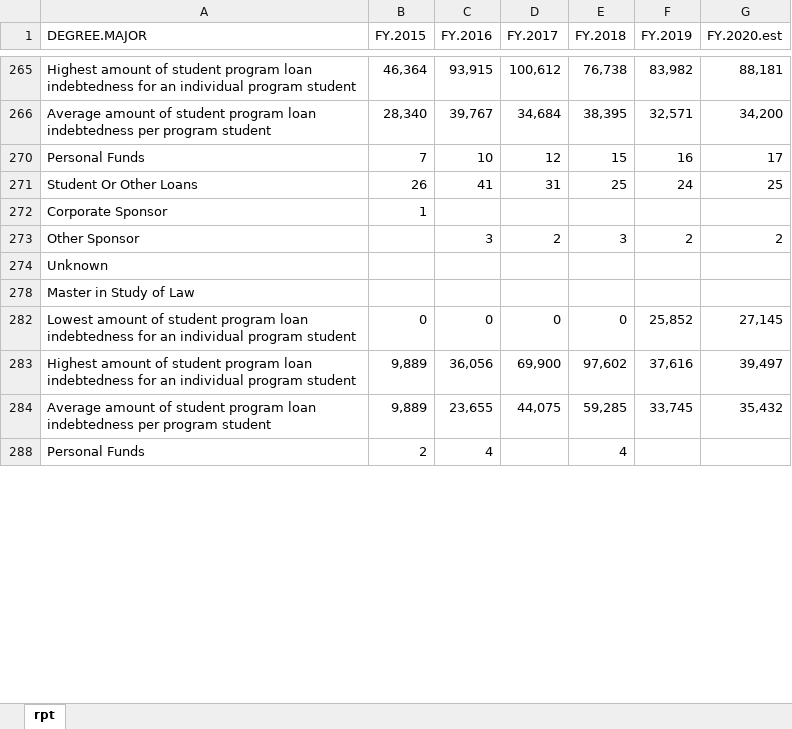
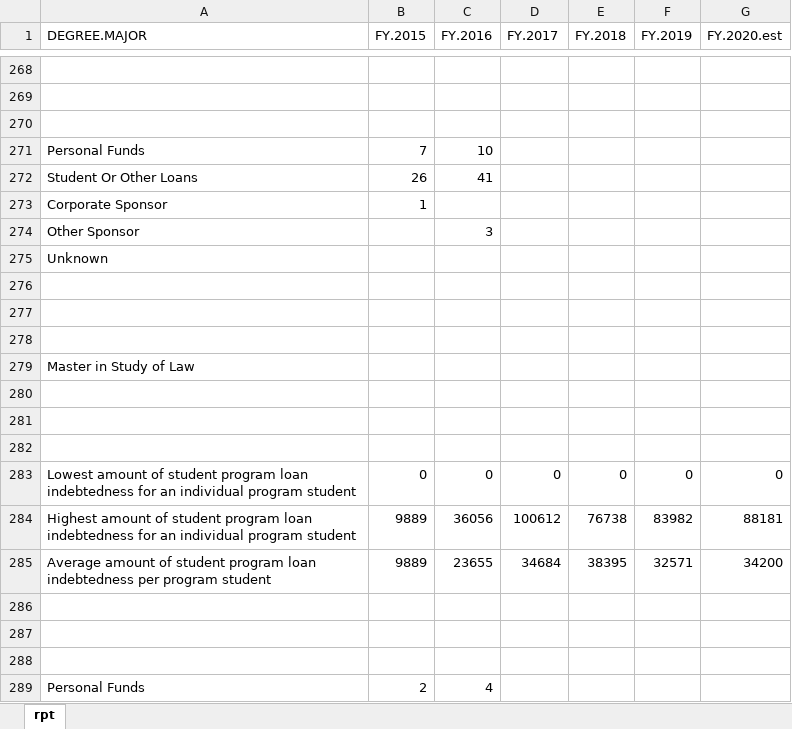
Before and after one commit to UTexas80/usg-tuition-diff, an Excel workbook: reports/tuition.xlsx, sheet rpt, drawn as a sheet; only a part is shown, gaps mark what is left out; values as stored, in another font and other column widths than the file's, no cell formats; addresses are those after the commit; the diff covers the shown part only; the diff names each change by its address in the sheet, - before the commit and + after, or states it on an @@ line.

```diff
--- a/reports/tuition.xlsx (sheet rpt)
+++ b/reports/tuition.xlsx (sheet rpt)
-row 268: Highest amount of student program loan indebtedness for an individual program student | 46,364 | 93,915 | 100,612 | 76,738 | 83,982 | 88,181
+row 268: (empty)
-row 269: Average amount of student program loan indebtedness per program student | 28,340 | 39,767 | 34,684 | 38,395 | 32,571 | 34,200
+row 269: (empty)
+row 270: (empty)
-D271 (FY.2017): 12
+D271 (FY.2017): (empty)
-E271 (FY.2018): 15
+E271 (FY.2018): (empty)
-F271 (FY.2019): 16
+F271 (FY.2019): (empty)
-G271 (FY.2020.est): 17
+G271 (FY.2020.est): (empty)
-D272 (FY.2017): 31
+D272 (FY.2017): (empty)
-E272 (FY.2018): 25
+E272 (FY.2018): (empty)
-F272 (FY.2019): 24
+F272 (FY.2019): (empty)
-G272 (FY.2020.est): 25
+G272 (FY.2020.est): (empty)
-D274 (FY.2017): 2
+D274 (FY.2017): (empty)
-E274 (FY.2018): 3
+E274 (FY.2018): (empty)
-F274 (FY.2019): 2
+F274 (FY.2019): (empty)
-G274 (FY.2020.est): 2
+G274 (FY.2020.est): (empty)
+row 276: (empty)
+row 277: (empty)
+row 278: (empty)
+row 280: (empty)
+row 281: (empty)
+row 282: (empty)
-F283 (FY.2019): 25,852
+F283 (FY.2019): 0
-G283 (FY.2020.est): 27,145
+G283 (FY.2020.est): 0
+row 284: Highest amount of student program loan indebtedness for an individual program student | 9889 | 36056 | 100612 | 76738 | 83982 | 88181
+row 285: Average amount of student program loan indebtedness per program student | 9889 | 23655 | 34684 | 38395 | 32571 | 34200
-row 286: Highest amount of student program loan indebtedness for an individual program student | 9,889 | 36,056 | 69,900 | 97,602 | 37,616 | 39,497
+row 286: (empty)
-row 287: Average amount of student program loan indebtedness per program student | 9,889 | 23,655 | 44,075 | 59,285 | 33,745 | 35,432
+row 287: (empty)
+row 288: (empty)
-E289 (FY.2018): 4
+E289 (FY.2018): (empty)
```
Also changed, not shown: 343 added rows, 1 removed row and 738 edited cells elsewhere in this sheet, cell formats, 3 other files.
